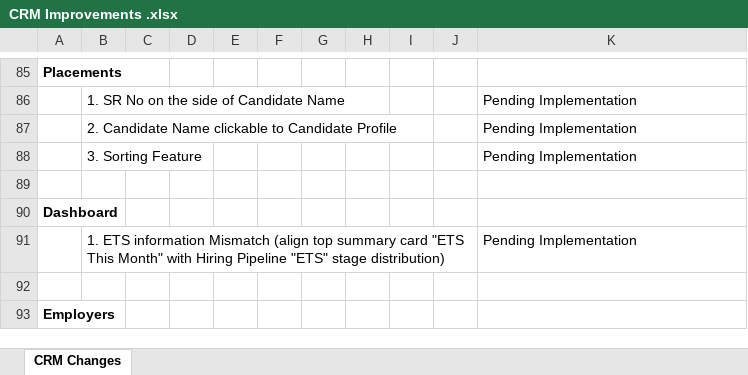
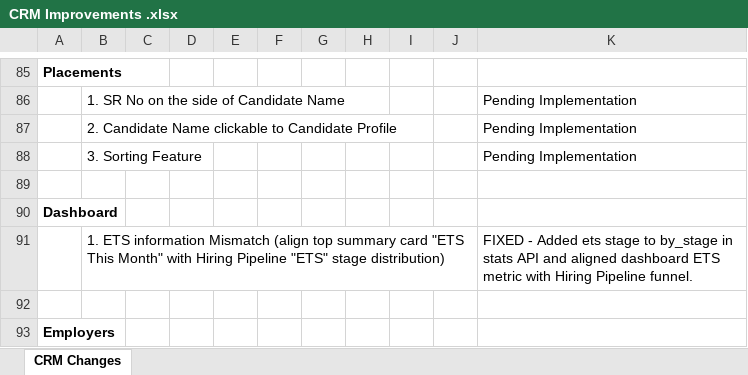
Before and after one commit to gitpraths/ats-platforms, an Excel workbook: doc/CRM Improvements .xlsx, sheet CRM Changes, drawn as a sheet; only a part is shown, gaps mark what is left out; values as stored, in another font and other column widths than the file's, no borders; the diff names each change by its address in the sheet, - before the commit and + after, or states it on an @@ line.

Commit message:
fix(dashboard): resolve ETS metric mismatch between top card and hiring pipeline

```diff
--- a/doc/CRM Improvements .xlsx (sheet CRM Changes)
+++ b/doc/CRM Improvements .xlsx (sheet CRM Changes)
-K91: Pending Implementation
+K91: FIXED - Added ets stage to by_stage in stats API and aligned dashboard ETS metric with Hiring Pipeline funnel.
```
Also changed, not shown: 3 other files.
